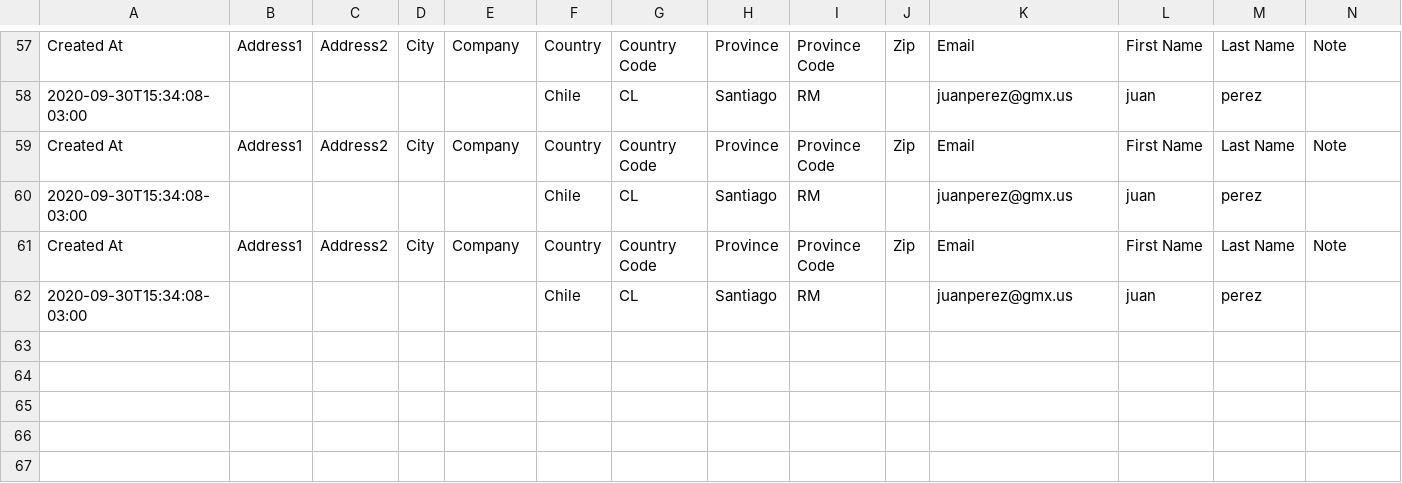
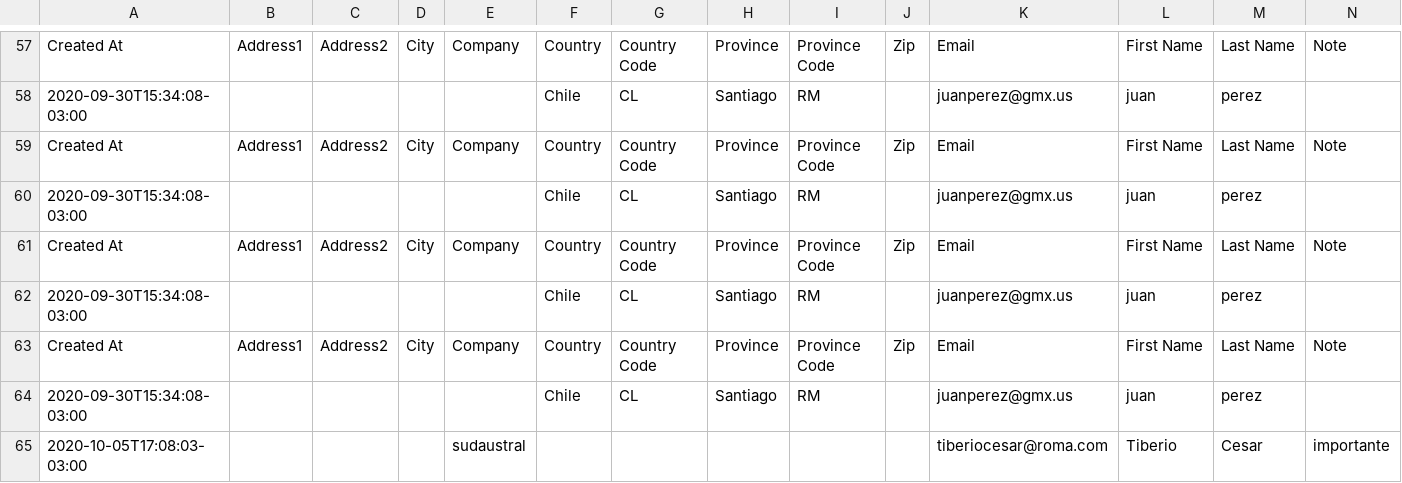
Before and after one commit to Sud-Austral/dropbox_to_github, a CSV file: data.csv, drawn as a sheet; only a part is shown, gaps mark what is left out; rows hold the shown columns only; the diff names each change by its address in the sheet, - before the commit and + after, or states it on an @@ line.

Commit message:
mensaje

```diff
--- a/data.csv
+++ b/data.csv
+row 63: Created At | Address1 | Address2 | City | Company | Country | Country Code | Province | Province Code | Zip | Email | First Name | Last Name | Note
+row 64: 2020-09-30T15:34:08-03:00 |  |  |  |  | Chile | CL | Santiago | RM |  | juanperez@gmx.us | juan | perez
+row 65: 2020-10-05T17:08:03-03:00 |  |  |  | sudaustral |  |  |  |  |  | tiberiocesar@roma.com | Tiberio | Cesar | importante
```
